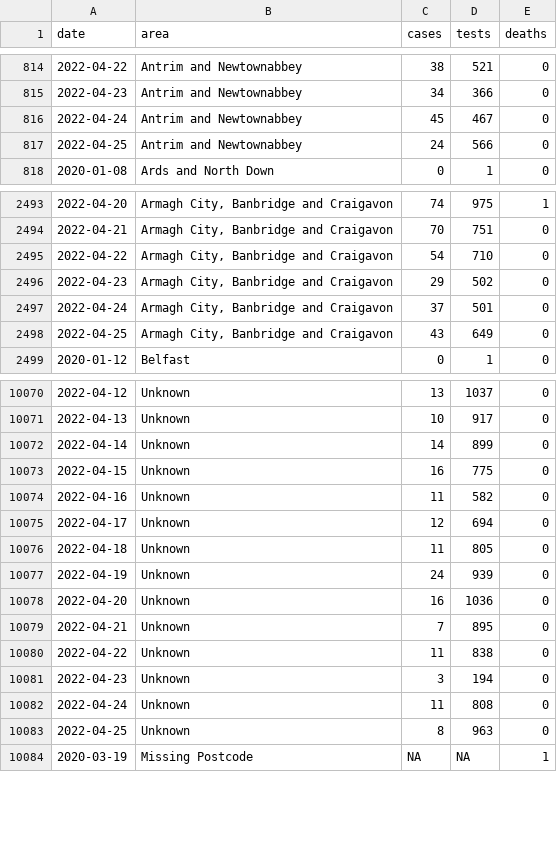
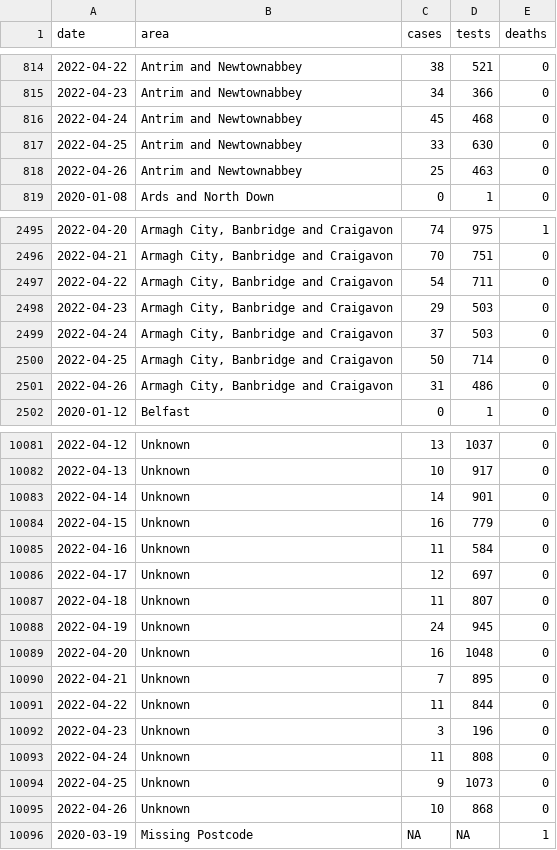
Before and after one commit to obrienjoey/covid19northernireland, a CSV file: data/ni_covid_local.csv, drawn as a sheet; only a part is shown, gaps mark what is left out; the diff covers the shown part only.

Commit message:
update NI Covid19 data Wed Apr 27 22:09:10 GMT 2022

```diff
--- a/data/ni_covid_local.csv
+++ b/data/ni_covid_local.csv
@@ -815,4 +815,5 @@ date,area,cases,tests,deaths
 2022-04-23,Antrim and Newtownabbey,34,366,0
-2022-04-24,Antrim and Newtownabbey,45,467,0
-2022-04-25,Antrim and Newtownabbey,24,566,0
+2022-04-24,Antrim and Newtownabbey,45,468,0
+2022-04-25,Antrim and Newtownabbey,33,630,0
+2022-04-26,Antrim and Newtownabbey,25,463,0
 2020-01-08,Ards and North Down,0,1,0
@@ -2494,6 +2496,7 @@ date,area,cases,tests,deaths
 2022-04-21,"Armagh City, Banbridge and Craigavon",70,751,0
-2022-04-22,"Armagh City, Banbridge and Craigavon",54,710,0
-2022-04-23,"Armagh City, Banbridge and Craigavon",29,502,0
-2022-04-24,"Armagh City, Banbridge and Craigavon",37,501,0
-2022-04-25,"Armagh City, Banbridge and Craigavon",43,649,0
+2022-04-22,"Armagh City, Banbridge and Craigavon",54,711,0
+2022-04-23,"Armagh City, Banbridge and Craigavon",29,503,0
+2022-04-24,"Armagh City, Banbridge and Craigavon",37,503,0
+2022-04-25,"Armagh City, Banbridge and Craigavon",50,714,0
+2022-04-26,"Armagh City, Banbridge and Craigavon",31,486,0
 2020-01-12,Belfast,0,1,0
@@ -10071,14 +10082,15 @@ date,area,cases,tests,deaths
 2022-04-13,Unknown,10,917,0
-2022-04-14,Unknown,14,899,0
-2022-04-15,Unknown,16,775,0
-2022-04-16,Unknown,11,582,0
-2022-04-17,Unknown,12,694,0
-2022-04-18,Unknown,11,805,0
-2022-04-19,Unknown,24,939,0
-2022-04-20,Unknown,16,1036,0
+2022-04-14,Unknown,14,901,0
+2022-04-15,Unknown,16,779,0
+2022-04-16,Unknown,11,584,0
+2022-04-17,Unknown,12,697,0
+2022-04-18,Unknown,11,807,0
+2022-04-19,Unknown,24,945,0
+2022-04-20,Unknown,16,1048,0
 2022-04-21,Unknown,7,895,0
-2022-04-22,Unknown,11,838,0
-2022-04-23,Unknown,3,194,0
+2022-04-22,Unknown,11,844,0
+2022-04-23,Unknown,3,196,0
 2022-04-24,Unknown,11,808,0
-2022-04-25,Unknown,8,963,0
+2022-04-25,Unknown,9,1073,0
+2022-04-26,Unknown,10,868,0
 2020-03-19,Missing Postcode,NA,NA,1
```
Also changed, not shown: 9 added rows and 28 edited cells elsewhere in this file, data/ni_covid_national.csv, 1 other file.
